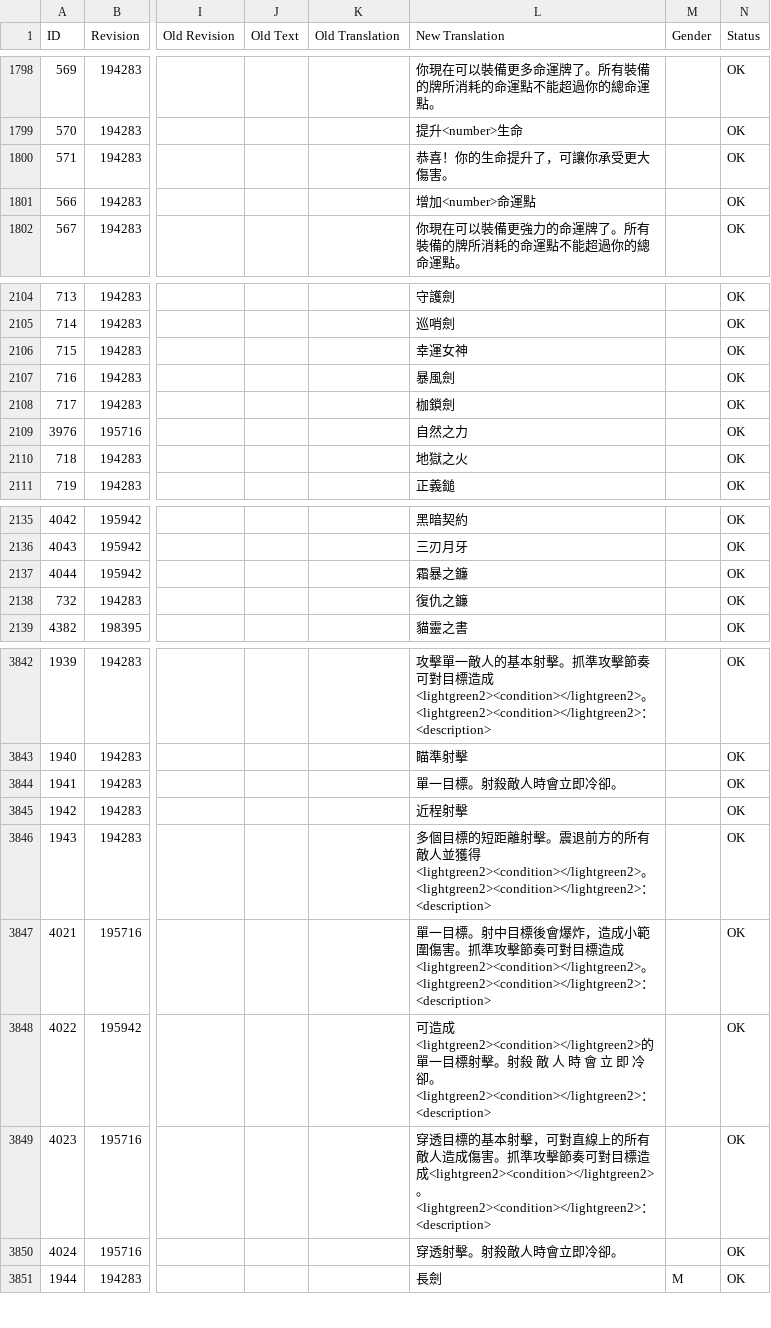
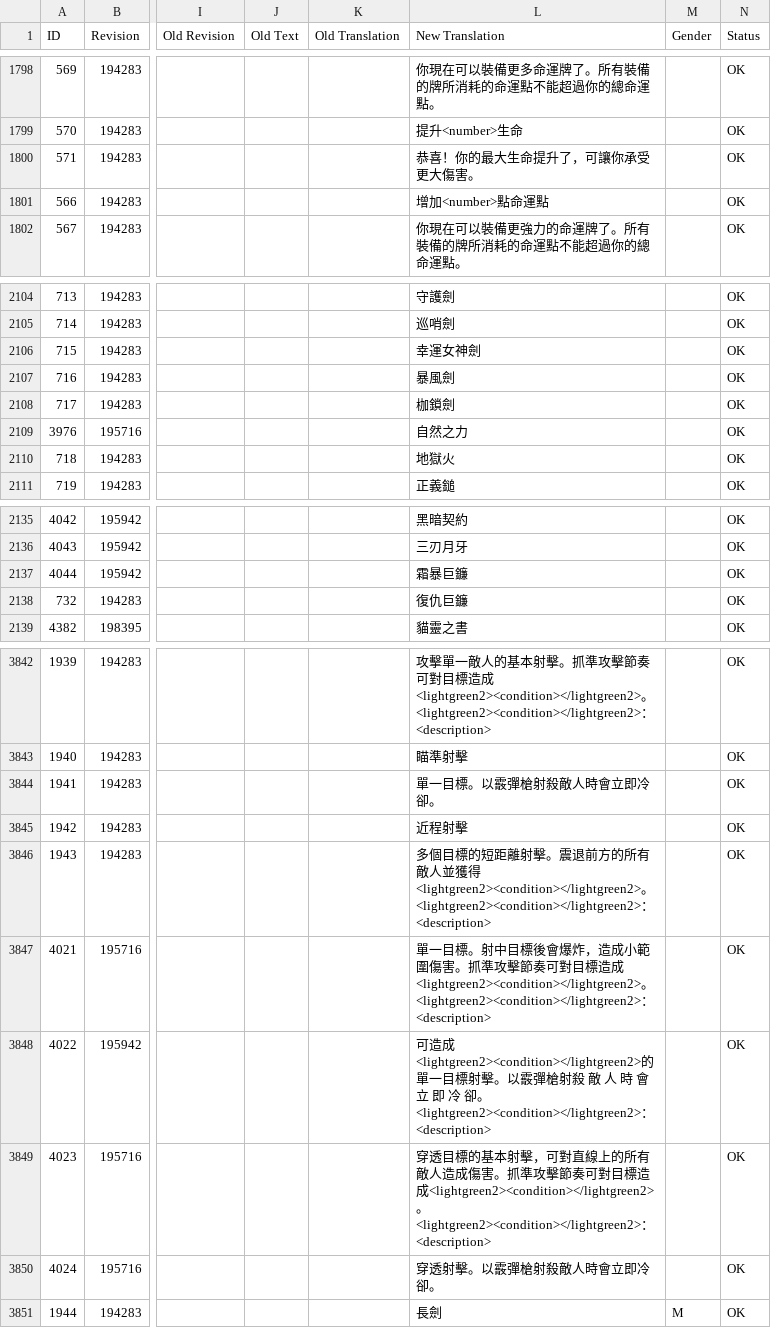
Before and after one commit to codebayin/Victor.Vran.zh_TW, a CSV file: translation/CurrentLanguage/Game.csv, drawn as a sheet; only a part is shown, gaps mark what is left out; the diff covers the shown part only; the diff names each change by its address in the sheet, - before the commit and + after, or states it on an @@ line.

```diff
--- a/translation/CurrentLanguage/Game.csv
+++ b/translation/CurrentLanguage/Game.csv
-L1800 (New Translation): 恭喜！你的生命提升了，可讓你承受更大傷害。
+L1800 (New Translation): 恭喜！你的最大生命提升了，可讓你承受更大傷害。
-L1801 (New Translation): 增加<number>命運點
+L1801 (New Translation): 增加<number>點命運點
-L2106 (New Translation): 幸運女神
+L2106 (New Translation): 幸運女神劍
-L2110 (New Translation): 地獄之火
+L2110 (New Translation): 地獄火
-L2137 (New Translation): 霜暴之鐮
+L2137 (New Translation): 霜暴巨鐮
-L2138 (New Translation): 復仇之鐮
+L2138 (New Translation): 復仇巨鐮
-L3844 (New Translation): 單一目標。射殺敵人時會立即冷卻。
+L3844 (New Translation): 單一目標。以霰彈槍射殺敵人時會立即冷卻。
-L3848 (New Translation): …擊。射殺…
+L3848 (New Translation): …擊。以霰彈槍射殺…
-L3850 (New Translation): 穿透射擊。射殺敵人時會立即冷卻。
+L3850 (New Translation): 穿透射擊。以霰彈槍射殺敵人時會立即冷卻。
```
Also changed, not shown: 47 edited cells elsewhere in this file.
